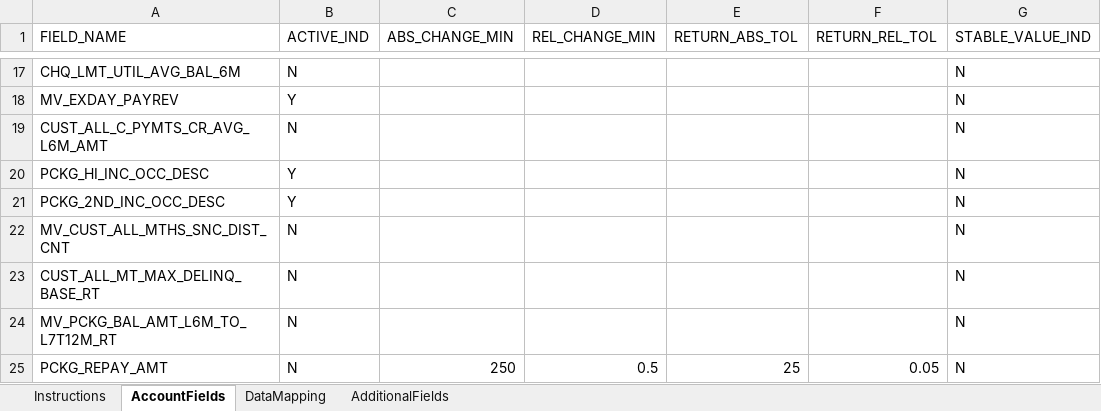
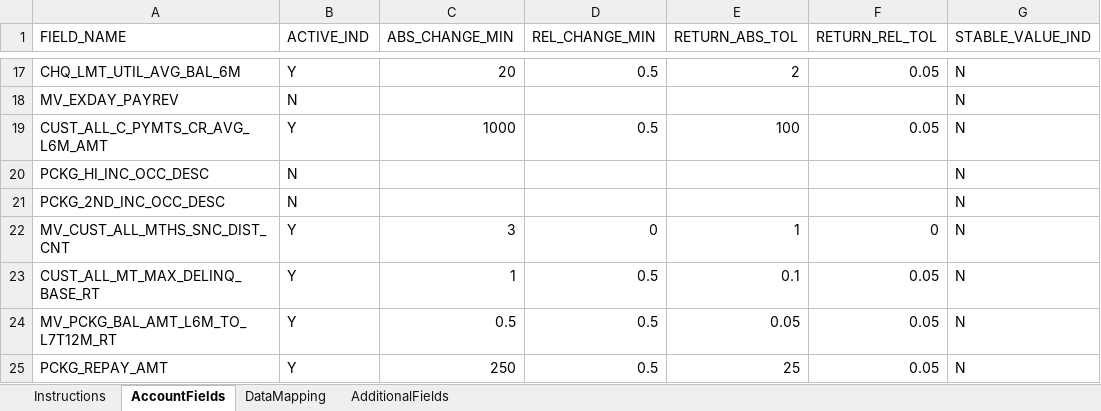
Before and after one commit to shersun711-svg/Project-validation, an Excel workbook: DQ_ENGINE/config/DQ_RDS_account_fields.xlsx, sheet AccountFields, drawn as a sheet; only a part is shown, gaps mark what is left out; values as stored, in another font and other column widths than the file's, no borders; the diff covers the shown part only; the diff names each change by its address in the sheet, - before the commit and + after, or states it on an @@ line.

Commit message:
Configure numeric account-level screening limits

```diff
--- a/DQ_ENGINE/config/DQ_RDS_account_fields.xlsx (sheet AccountFields)
+++ b/DQ_ENGINE/config/DQ_RDS_account_fields.xlsx (sheet AccountFields)
-B17 (ACTIVE_IND): N
+B17 (ACTIVE_IND): Y
-C17 (ABS_CHANGE_MIN): (empty)
+C17 (ABS_CHANGE_MIN): 20
-D17 (REL_CHANGE_MIN): (empty)
+D17 (REL_CHANGE_MIN): 0.5
-E17 (RETURN_ABS_TOL): (empty)
+E17 (RETURN_ABS_TOL): 2
-F17 (RETURN_REL_TOL): (empty)
+F17 (RETURN_REL_TOL): 0.05
-B18 (ACTIVE_IND): Y
+B18 (ACTIVE_IND): N
-B19 (ACTIVE_IND): N
+B19 (ACTIVE_IND): Y
-C19 (ABS_CHANGE_MIN): (empty)
+C19 (ABS_CHANGE_MIN): 1000
-D19 (REL_CHANGE_MIN): (empty)
+D19 (REL_CHANGE_MIN): 0.5
-E19 (RETURN_ABS_TOL): (empty)
+E19 (RETURN_ABS_TOL): 100
-F19 (RETURN_REL_TOL): (empty)
+F19 (RETURN_REL_TOL): 0.05
-B20:B21 (ACTIVE_IND): Y
+B20:B21 (ACTIVE_IND): N
-B22:B25 (ACTIVE_IND): N
+B22:B25 (ACTIVE_IND): Y
-C22 (ABS_CHANGE_MIN): (empty)
+C22 (ABS_CHANGE_MIN): 3
-D22 (REL_CHANGE_MIN): (empty)
+D22 (REL_CHANGE_MIN): 0
-E22 (RETURN_ABS_TOL): (empty)
+E22 (RETURN_ABS_TOL): 1
-F22 (RETURN_REL_TOL): (empty)
+F22 (RETURN_REL_TOL): 0
-C23 (ABS_CHANGE_MIN): (empty)
+C23 (ABS_CHANGE_MIN): 1
-D23:D24 (REL_CHANGE_MIN): (empty)
+D23:D24 (REL_CHANGE_MIN): 0.5
-E23 (RETURN_ABS_TOL): (empty)
+E23 (RETURN_ABS_TOL): 0.1
-F23:F24 (RETURN_REL_TOL): (empty)
+F23:F24 (RETURN_REL_TOL): 0.05
-C24 (ABS_CHANGE_MIN): (empty)
+C24 (ABS_CHANGE_MIN): 0.5
-E24 (RETURN_ABS_TOL): (empty)
+E24 (RETURN_ABS_TOL): 0.05
```
Also changed, not shown: 45 edited cells elsewhere in this sheet, sheet DataMapping, sheet Instructions.
